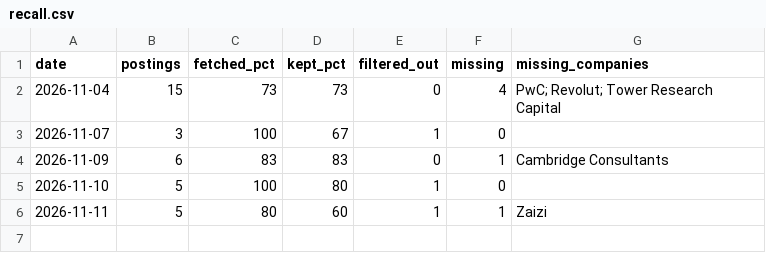
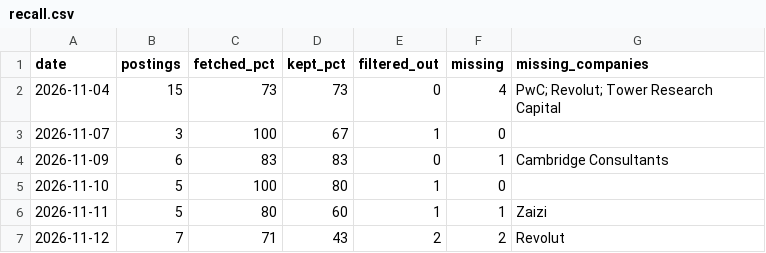
Before and after one commit to Farrous05/job-agent, a CSV file: history/recall.csv, drawn as a sheet.

```diff
--- a/history/recall.csv
+++ b/history/recall.csv
@@ -6 +6,2 @@ date,postings,fetched_pct,kept_pct,filtered_out,missing,missing_companies
 2026-11-11,5,80,60,1,1,"Zaizi"
+2026-11-12,7,71,43,2,2,"Revolut"
```
Also changed, not shown: 4 other files.
